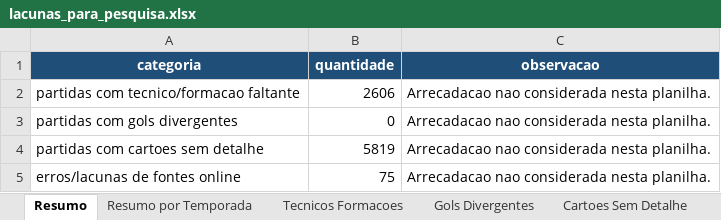
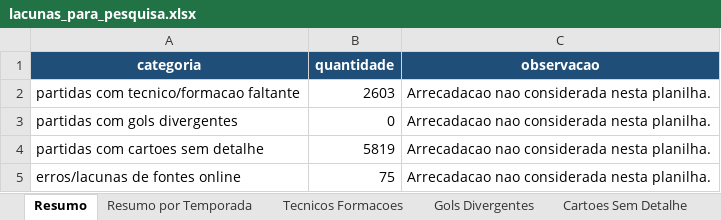
Before and after one commit to guicorrea93/clube_analitico, an Excel workbook: docs/lacunas_para_pesquisa.xlsx, sheet Resumo, drawn as a sheet; values as stored, in another font and other column widths than the file's, no borders; the diff names each change by its address in the sheet, - before the commit and + after, or states it on an @@ line.

```diff
--- a/docs/lacunas_para_pesquisa.xlsx (sheet Resumo)
+++ b/docs/lacunas_para_pesquisa.xlsx (sheet Resumo)
-B2 (quantidade): 2606
+B2 (quantidade): 2603
```
Also changed, not shown: sheet Tecnicos Formacoes, sheet Resumo por Temporada, 6 other files.
